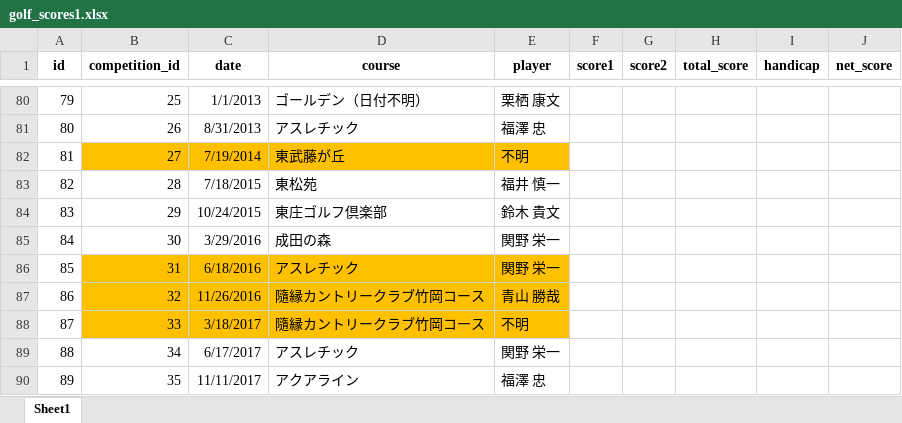
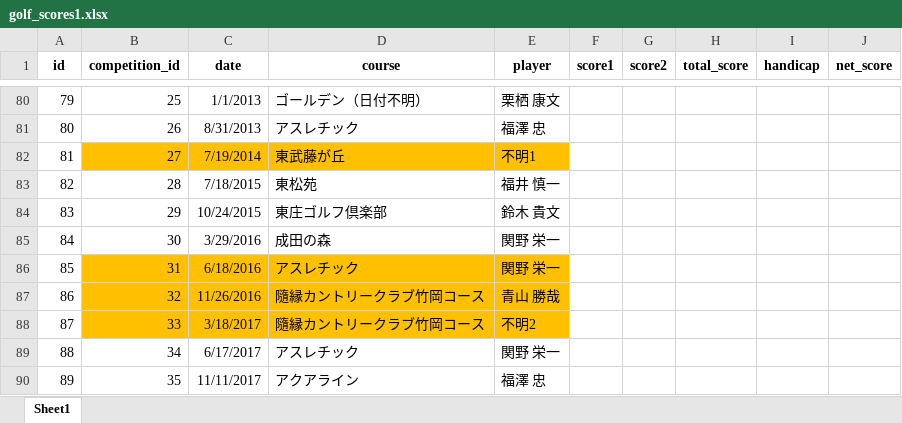
Before and after one commit to macky337/golf-competition-management, an Excel workbook: data/golf_scores1.xlsx, sheet Sheet1, drawn as a sheet; only a part is shown, gaps mark what is left out; values as stored, in another font and other column widths than the file's, no borders; the diff names each change by its address in the sheet, - before the commit and + after, or states it on an @@ line.

Commit message:
データ更新7

```diff
--- a/data/golf_scores1.xlsx (sheet Sheet1)
+++ b/data/golf_scores1.xlsx (sheet Sheet1)
-E82 (player): 不明
+E82 (player): 不明1
-E88 (player): 不明
+E88 (player): 不明2
```
